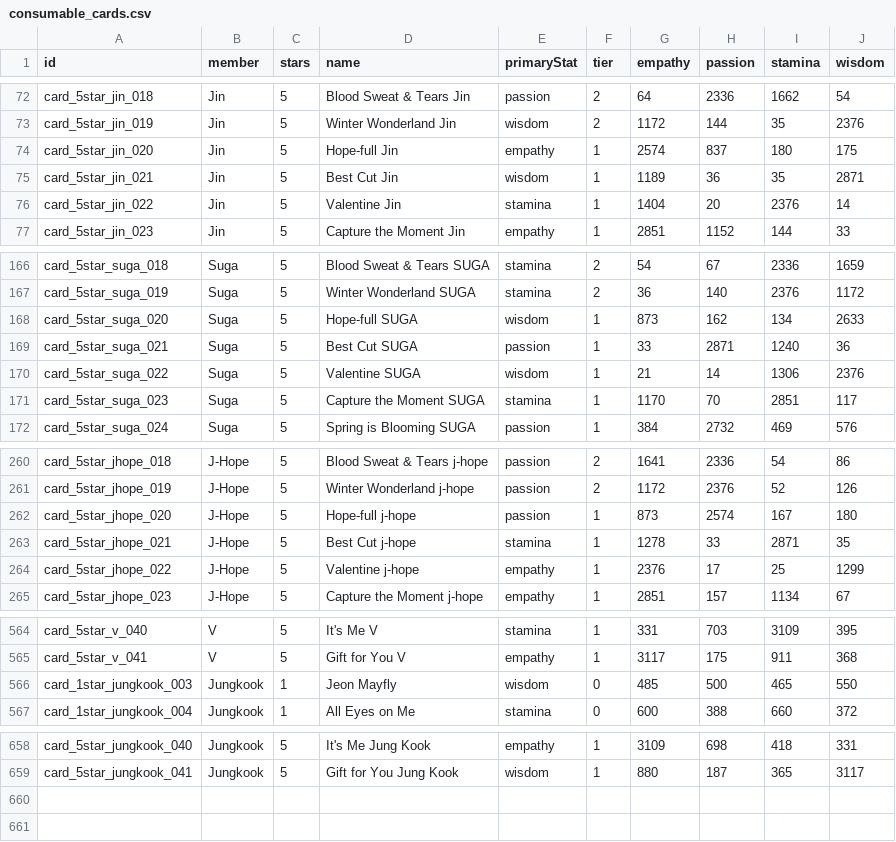
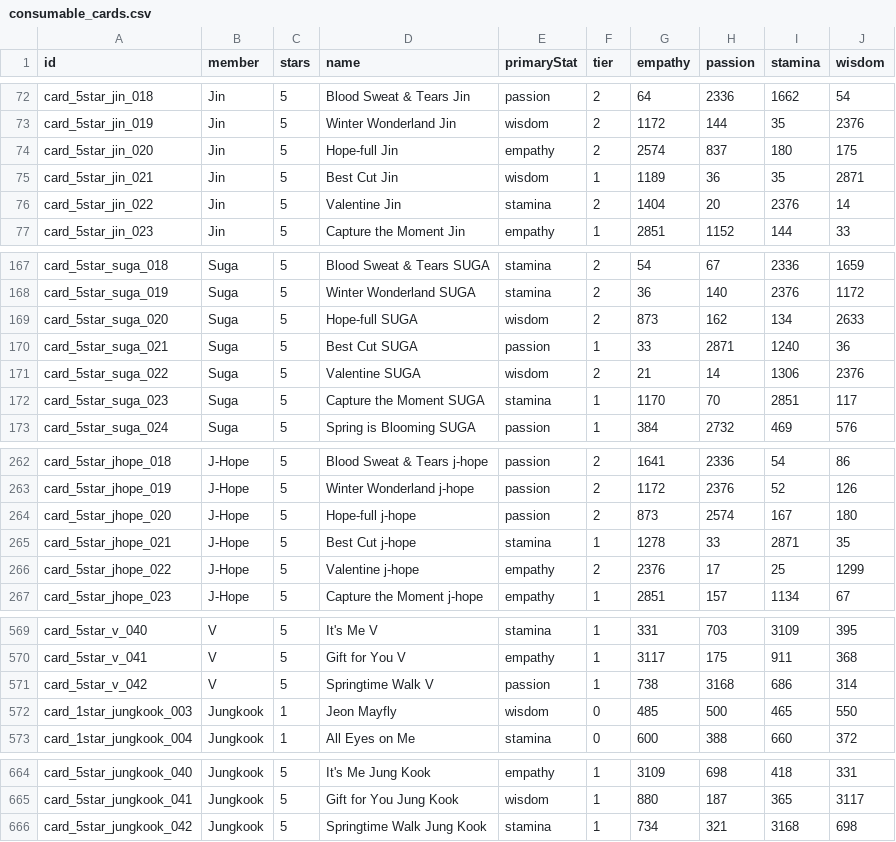
Before and after one commit to inggy/bts-world-data-extractor, a CSV file: output/consumable_cards.csv, drawn as a sheet; only a part is shown, gaps mark what is left out; the diff covers the shown part only.

```diff
--- a/output/consumable_cards.csv
+++ b/output/consumable_cards.csv
@@ -73,5 +73,5 @@ card_5star_jin_018,Jin,5,Blood Sweat & Tears Jin,passion,2,64,2336,1662,54
 card_5star_jin_019,Jin,5,Winter Wonderland Jin,wisdom,2,1172,144,35,2376
-card_5star_jin_020,Jin,5,Hope-full Jin,empathy,1,2574,837,180,175
+card_5star_jin_020,Jin,5,Hope-full Jin,empathy,2,2574,837,180,175
 card_5star_jin_021,Jin,5,Best Cut Jin,wisdom,1,1189,36,35,2871
-card_5star_jin_022,Jin,5,Valentine Jin,stamina,1,1404,20,2376,14
+card_5star_jin_022,Jin,5,Valentine Jin,stamina,2,1404,20,2376,14
 card_5star_jin_023,Jin,5,Capture the Moment Jin,empathy,1,2851,1152,144,33
@@ -167,5 +168,5 @@ card_5star_suga_018,Suga,5,Blood Sweat & Tears SUGA,stamina,2,54,67,2336,1659
 card_5star_suga_019,Suga,5,Winter Wonderland SUGA,stamina,2,36,140,2376,1172
-card_5star_suga_020,Suga,5,Hope-full SUGA,wisdom,1,873,162,134,2633
+card_5star_suga_020,Suga,5,Hope-full SUGA,wisdom,2,873,162,134,2633
 card_5star_suga_021,Suga,5,Best Cut SUGA,passion,1,33,2871,1240,36
-card_5star_suga_022,Suga,5,Valentine SUGA,wisdom,1,21,14,1306,2376
+card_5star_suga_022,Suga,5,Valentine SUGA,wisdom,2,21,14,1306,2376
 card_5star_suga_023,Suga,5,Capture the Moment SUGA,stamina,1,1170,70,2851,117
@@ -261,5 +263,5 @@ card_5star_jhope_018,J-Hope,5,Blood Sweat & Tears j-hope,passion,2,1641,2336,54,
 card_5star_jhope_019,J-Hope,5,Winter Wonderland j-hope,passion,2,1172,2376,52,126
-card_5star_jhope_020,J-Hope,5,Hope-full j-hope,passion,1,873,2574,167,180
+card_5star_jhope_020,J-Hope,5,Hope-full j-hope,passion,2,873,2574,167,180
 card_5star_jhope_021,J-Hope,5,Best Cut j-hope,stamina,1,1278,33,2871,35
-card_5star_jhope_022,J-Hope,5,Valentine j-hope,empathy,1,2376,17,25,1299
+card_5star_jhope_022,J-Hope,5,Valentine j-hope,empathy,2,2376,17,25,1299
 card_5star_jhope_023,J-Hope,5,Capture the Moment j-hope,empathy,1,2851,157,1134,67
@@ -565,2 +570,3 @@ card_5star_v_040,V,5,It's Me V,stamina,1,331,703,3109,395
 card_5star_v_041,V,5,Gift for You V,empathy,1,3117,175,911,368
+card_5star_v_042,V,5,Springtime Walk V,passion,1,738,3168,686,314
 card_1star_jungkook_003,Jungkook,1,Jeon Mayfly,wisdom,0,485,500,465,550
@@ -659 +665,2 @@ card_5star_jungkook_040,Jungkook,5,It's Me Jung Kook,empathy,1,3109,698,418,331
 card_5star_jungkook_041,Jungkook,5,Gift for You Jung Kook,wisdom,1,880,187,365,3117
+card_5star_jungkook_042,Jungkook,5,Springtime Walk Jung Kook,stamina,1,734,321,3168,698
```
Also changed, not shown: 5 added rows and 8 edited cells elsewhere in this file, output/event_hashtags.csv, output/summer_19_event_stage.csv, 14 other files.
